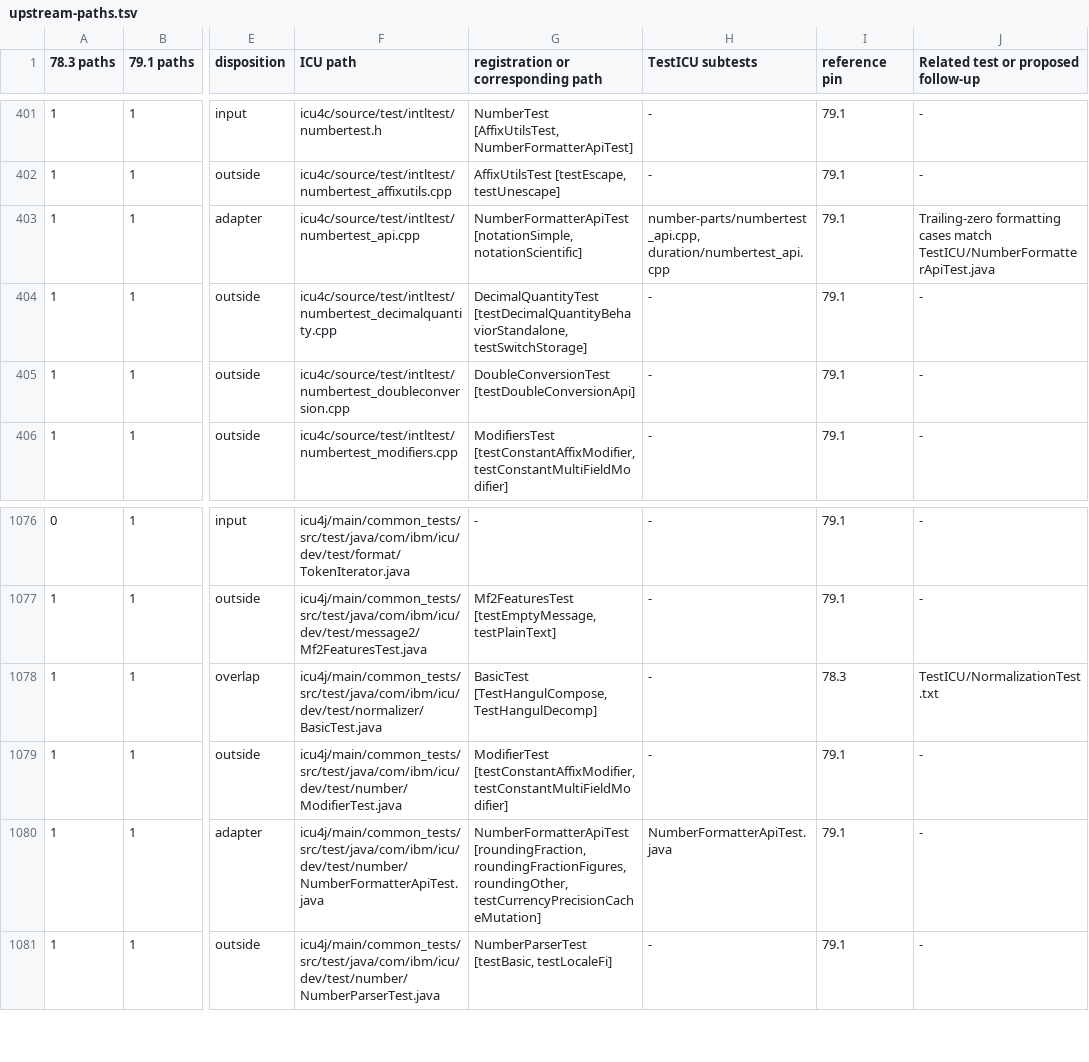
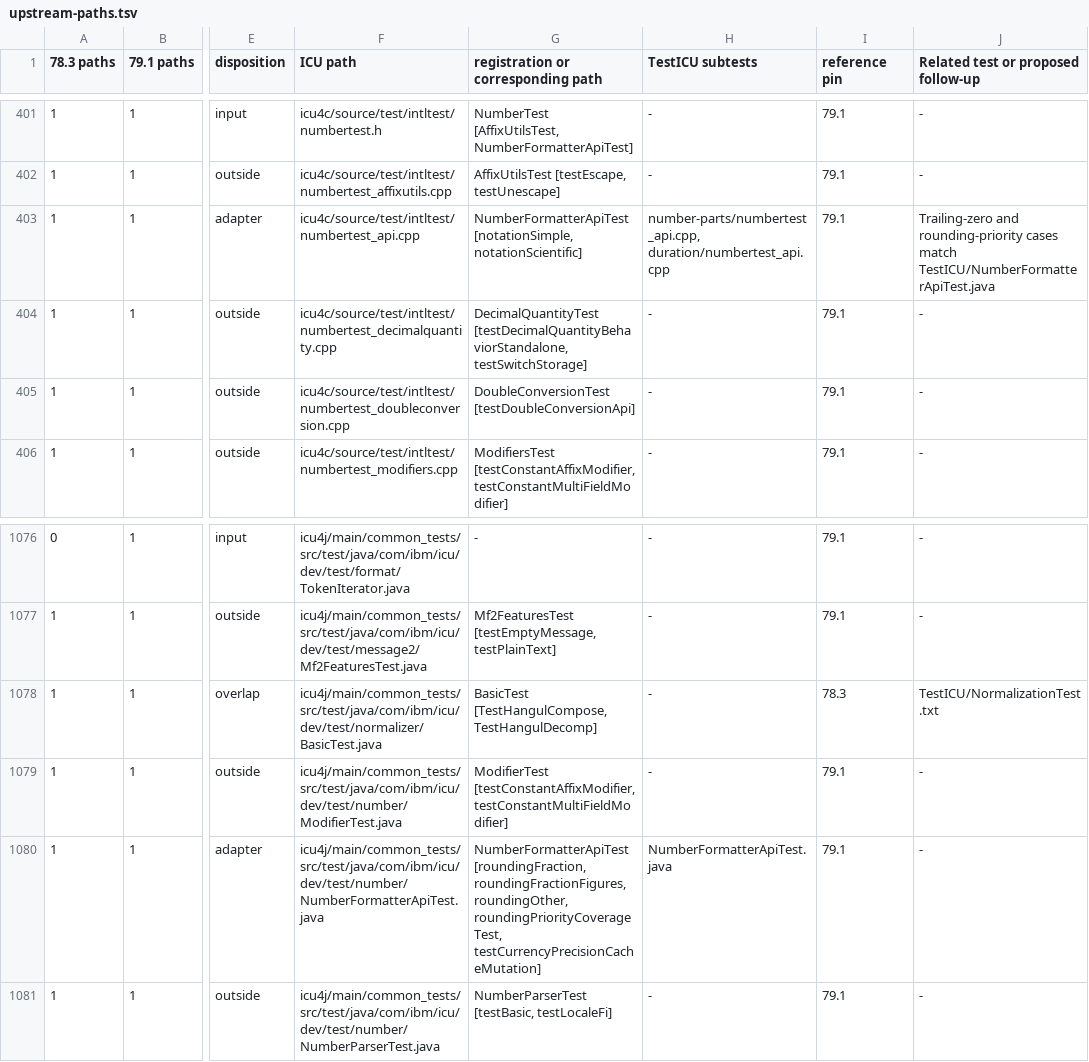
Before and after one commit to hajimehoshi/ekuma, a TSV file: internal/icutest/upstream-paths.tsv, drawn as a sheet; only a part is shown, gaps mark what is left out; the diff names each change by its address in the sheet, - before the commit and + after, or states it on an @@ line.

```diff
--- a/internal/icutest/upstream-paths.tsv
+++ b/internal/icutest/upstream-paths.tsv
-J403: Trailing-zero formatting cases match…
+J403: Trailing-zero and rounding-priority cases match…
-G1080: …roundingFractionFigures, roundingOther, testCurrencyPrecisionCacheMutation]
+G1080: …roundingFractionFigures, roundingOther, roundingPriorityCoverageTest, testCurrencyPrecisionCacheMutation]
```
Also changed, not shown: internal/icutest/upstream-adapters.tsv, 3 other files.
